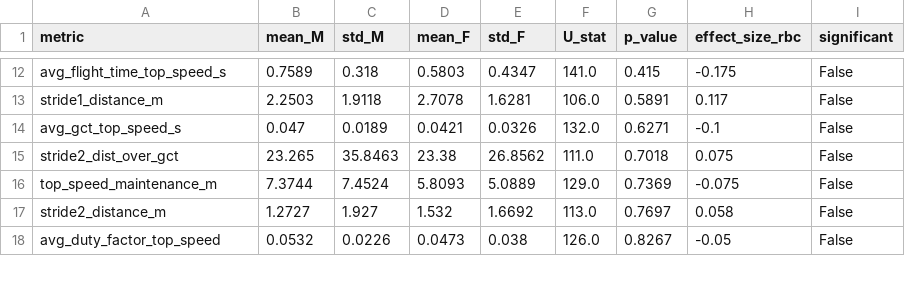
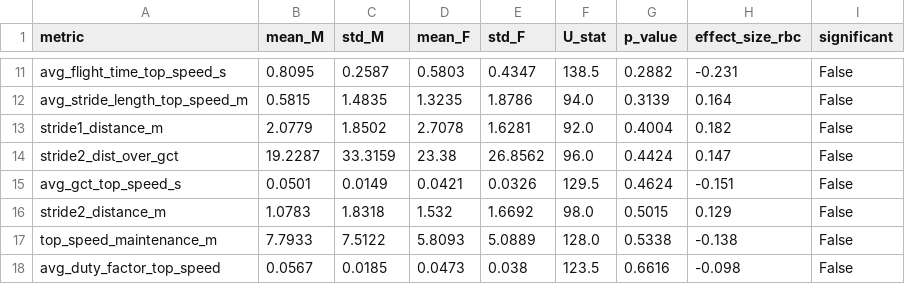
Before and after one commit to shunnchenn/ML-Biomechanics-Comprehensive-Analysis-of-the-60m-Sprint, a CSV file: outputs/data/sex_differences.csv, drawn as a sheet; only a part is shown, gaps mark what is left out; removed rows and columns are numbered as before the commit, all else as after; the diff covers the shown part only; the diff names each change by its address in the sheet, - before the commit and + after, or states it on an @@ line.

```diff
--- a/outputs/data/sex_differences.csv
+++ b/outputs/data/sex_differences.csv
-B11 (mean_M): 0.7589
+B11 (mean_M): 0.8095
-C11 (std_M): 0.318
+C11 (std_M): 0.2587
-F11 (U_stat): 141.0
+F11 (U_stat): 138.5
-G11 (p_value): 0.415
+G11 (p_value): 0.2882
-H11 (effect_size_rbc): -0.175
+H11 (effect_size_rbc): -0.231
+row 12: avg_stride_length_top_speed_m | 0.5815 | 1.4835 | 1.3235 | 1.8786 | 94.0 | 0.3139 | 0.164 | False
-B13 (mean_M): 2.2503
+B13 (mean_M): 2.0779
-C13 (std_M): 1.9118
+C13 (std_M): 1.8502
-F13 (U_stat): 106.0
+F13 (U_stat): 92.0
-G13 (p_value): 0.5891
+G13 (p_value): 0.4004
-H13 (effect_size_rbc): 0.117
+H13 (effect_size_rbc): 0.182
-row 14: avg_gct_top_speed_s | 0.047 | 0.0189 | 0.0421 | 0.0326 | 132.0 | 0.6271 | -0.1 | False
-B14 (mean_M): 23.265
+B14 (mean_M): 19.2287
-C14 (std_M): 35.8463
+C14 (std_M): 33.3159
-F14 (U_stat): 111.0
+F14 (U_stat): 96.0
-G14 (p_value): 0.7018
+G14 (p_value): 0.4424
-H14 (effect_size_rbc): 0.075
+H14 (effect_size_rbc): 0.147
-row 16: top_speed_maintenance_m | 7.3744 | 7.4524 | 5.8093 | 5.0889 | 129.0 | 0.7369 | -0.075 | False
+row 15: avg_gct_top_speed_s | 0.0501 | 0.0149 | 0.0421 | 0.0326 | 129.5 | 0.4624 | -0.151 | False
-B16 (mean_M): 1.2727
+B16 (mean_M): 1.0783
-C16 (std_M): 1.927
+C16 (std_M): 1.8318
-F16 (U_stat): 113.0
+F16 (U_stat): 98.0
-G16 (p_value): 0.7697
+G16 (p_value): 0.5015
-H16 (effect_size_rbc): 0.058
+H16 (effect_size_rbc): 0.129
+row 17: top_speed_maintenance_m | 7.7933 | 7.5122 | 5.8093 | 5.0889 | 128.0 | 0.5338 | -0.138 | False
-B18 (mean_M): 0.0532
+B18 (mean_M): 0.0567
-C18 (std_M): 0.0226
+C18 (std_M): 0.0185
-F18 (U_stat): 126.0
+F18 (U_stat): 123.5
-G18 (p_value): 0.8267
+G18 (p_value): 0.6616
-H18 (effect_size_rbc): -0.05
+H18 (effect_size_rbc): -0.098
```
Also changed, not shown: 4 added rows, 5 removed rows and 29 edited cells elsewhere in this file, outputs/data/cross_phase_comparison.csv, outputs/data/metadata.csv, 41 other files.
